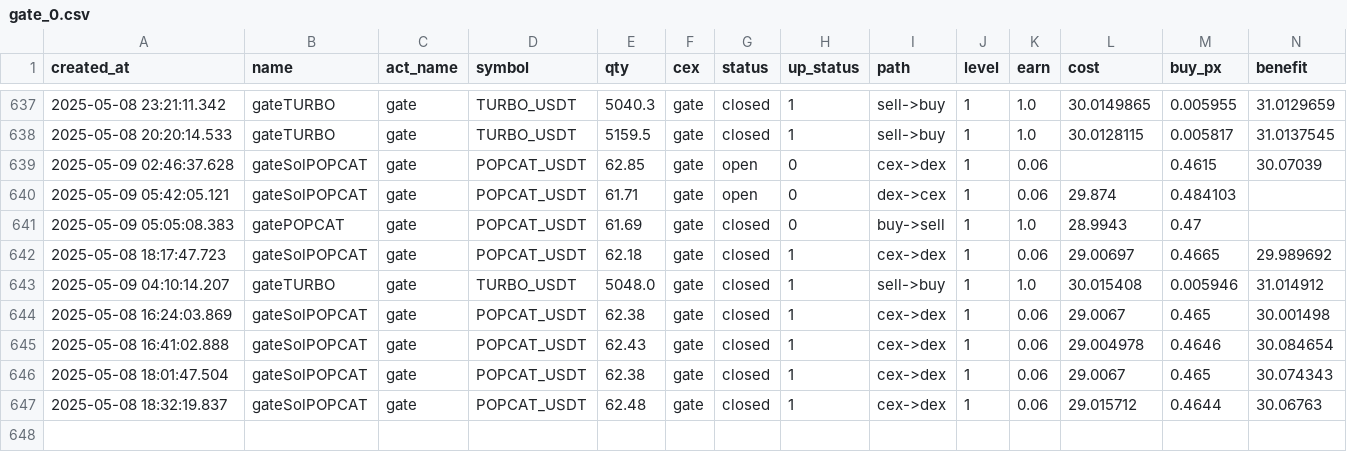
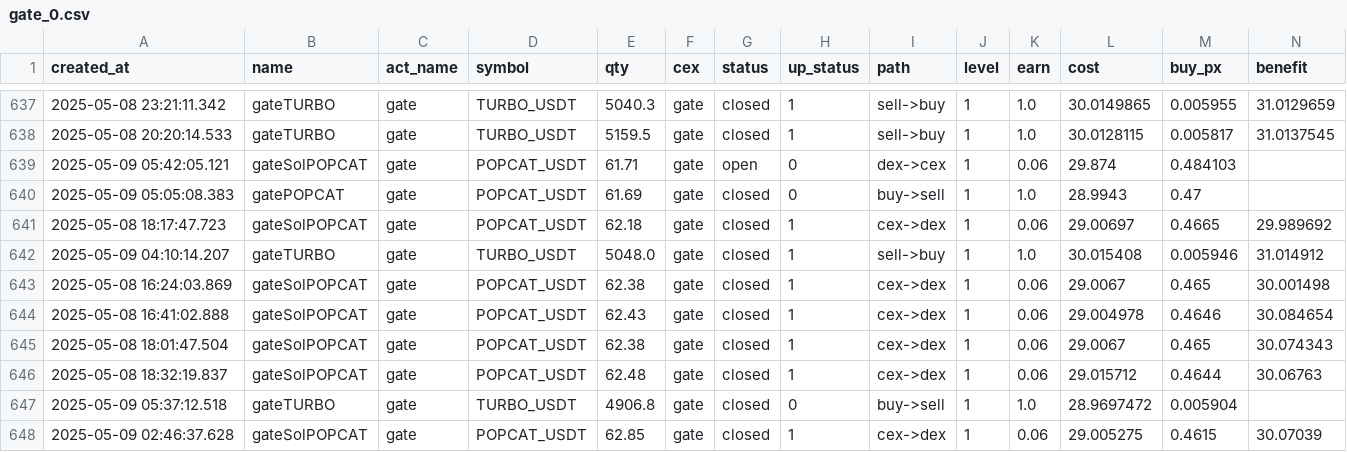
Before and after one commit to txnj/data, a CSV file: gate_0.csv, drawn as a sheet; only a part is shown, gaps mark what is left out; removed rows and columns are numbered as before the commit, all else as after; rows hold the shown columns only; the diff names each change by its address in the sheet, - before the commit and + after, or states it on an @@ line.

```diff
--- a/gate_0.csv
+++ b/gate_0.csv
-row 639: 2025-05-09 02:46:37.628 | gateSolPOPCAT | gate | POPCAT_USDT | 62.85 | gate | open | 0 | cex->dex | 1 | 0.06 |  | 0.4615 | 30.07039
+row 647: 2025-05-09 05:37:12.518 | gateTURBO | gate | TURBO_USDT | 4906.8 | gate | closed | 0 | buy->sell | 1 | 1.0 | 28.9697472 | 0.005904
+row 648: 2025-05-09 02:46:37.628 | gateSolPOPCAT | gate | POPCAT_USDT | 62.85 | gate | closed | 1 | cex->dex | 1 | 0.06 | 29.005275 | 0.4615 | 30.07039
```
Also changed, not shown: bitget_0.csv.
